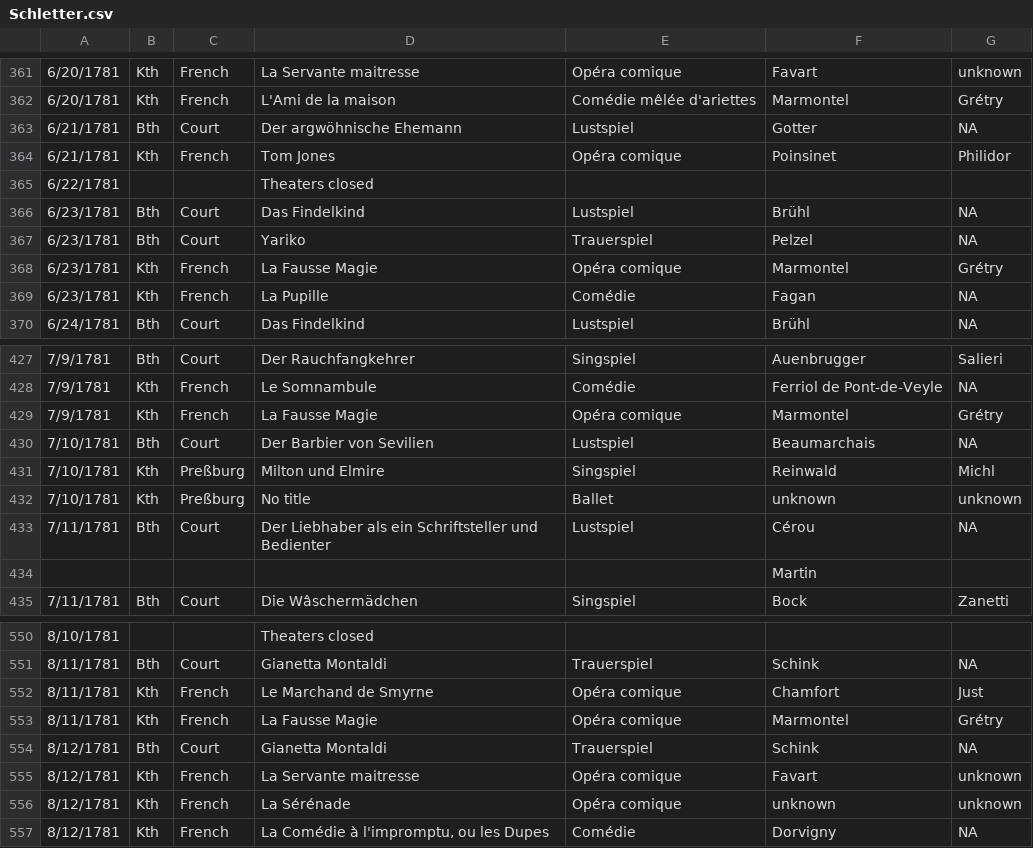
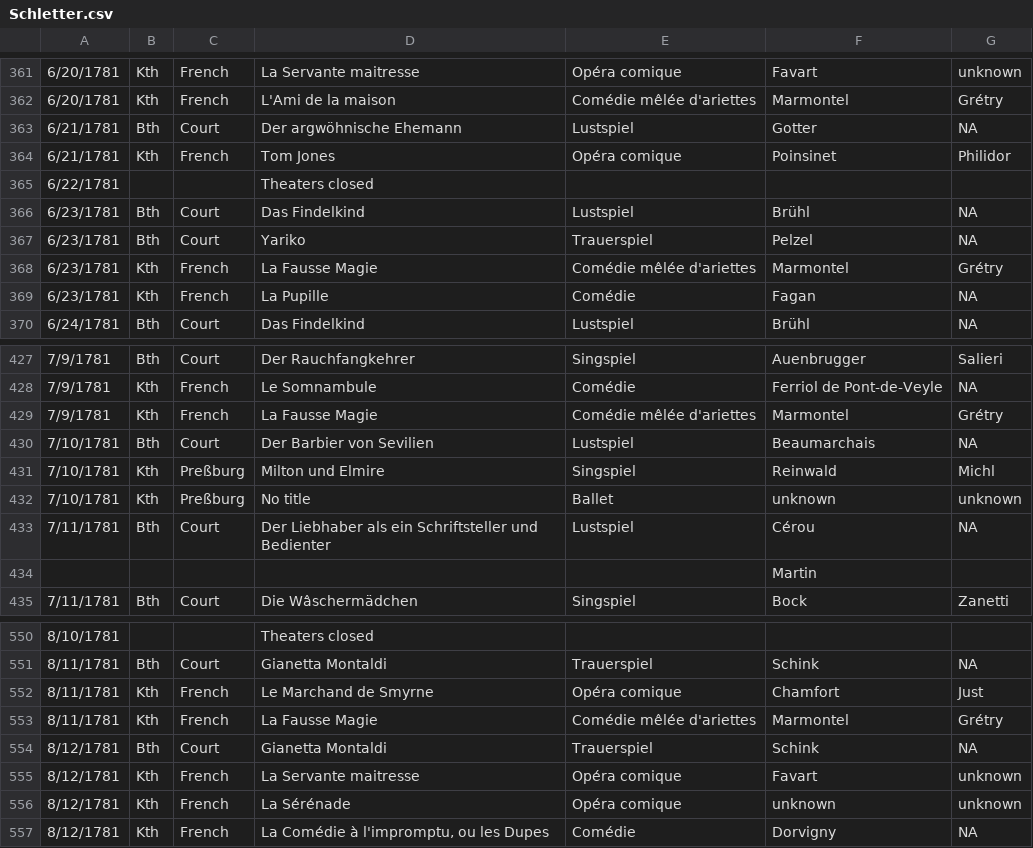
Before and after one commit to dexedge/schletter, a CSV file: Schletter.csv, drawn as a sheet; only a part is shown, gaps mark what is left out; the diff covers the shown part only.

```diff
--- a/Schletter.csv
+++ b/Schletter.csv
@@ -367,3 +367,3 @@
 "6/23/1781","Bth","Court","Yariko","Trauerspiel","Pelzel","NA"
-"6/23/1781","Kth","French","La Fausse Magie","Opéra comique","Marmontel","Grétry"
+"6/23/1781","Kth","French","La Fausse Magie","Comédie mêlée d'ariettes","Marmontel","Grétry"
 "6/23/1781","Kth","French","La Pupille","Comédie","Fagan","NA"
@@ -428,3 +428,3 @@
 "7/9/1781","Kth","French","Le Somnambule","Comédie","Ferriol de Pont-de-Veyle","NA"
-"7/9/1781","Kth","French","La Fausse Magie","Opéra comique","Marmontel","Grétry"
+"7/9/1781","Kth","French","La Fausse Magie","Comédie mêlée d'ariettes","Marmontel","Grétry"
 "7/10/1781","Bth","Court","Der Barbier von Sevilien","Lustspiel","Beaumarchais","NA"
@@ -552,3 +552,3 @@
 "8/11/1781","Kth","French","Le Marchand de Smyrne","Opéra comique","Chamfort","Just"
-"8/11/1781","Kth","French","La Fausse Magie","Opéra comique","Marmontel","Grétry"
+"8/11/1781","Kth","French","La Fausse Magie","Comédie mêlée d'ariettes","Marmontel","Grétry"
 "8/12/1781","Bth","Court","Gianetta Montaldi","Trauerspiel","Schink","NA"
```
Also changed, not shown: 19 added rows and 2 edited cells elsewhere in this file, 1 other file.
